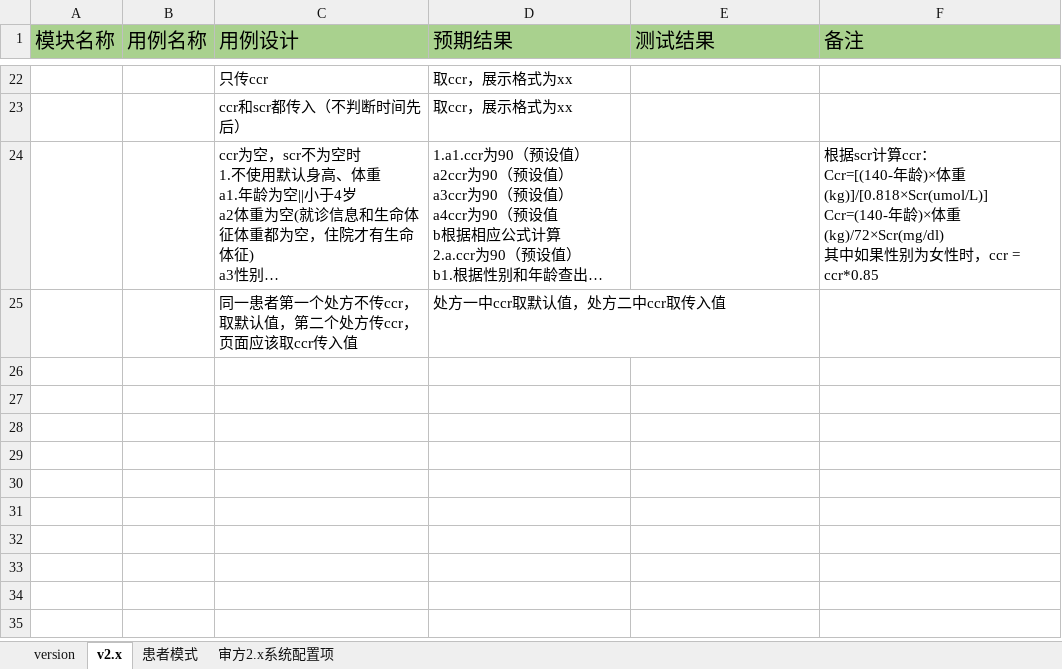
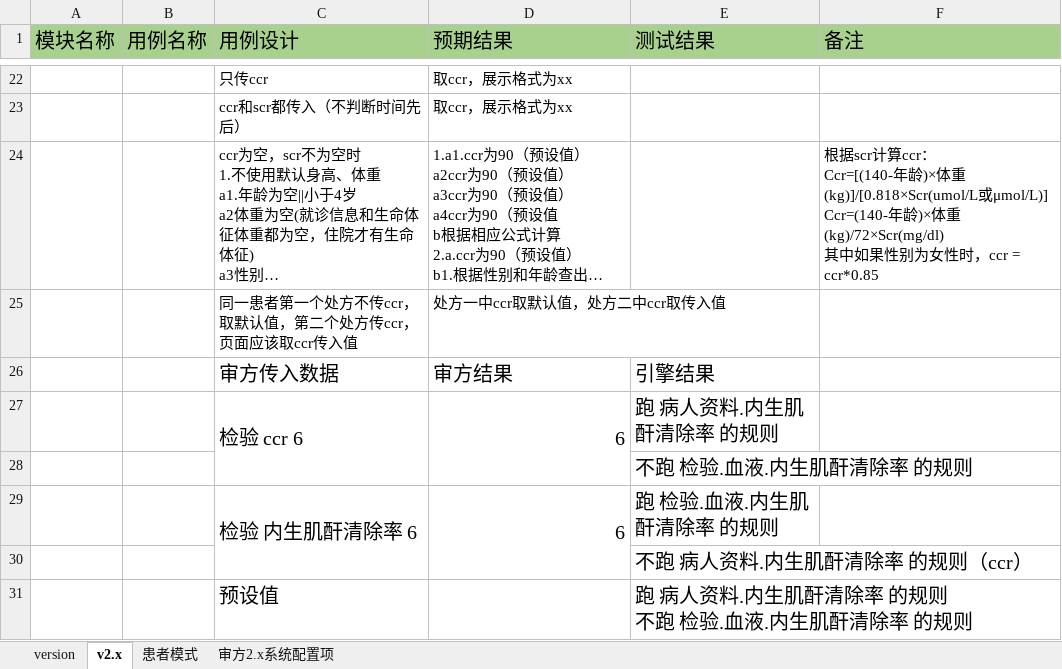
Before and after one commit to wmm0165/auditcenter_apitest, an Excel workbook: doc/v2_3审方测试用例.xlsx, sheet v2.x, drawn as a sheet; only a part is shown, gaps mark what is left out; long unchanged cells end in …; values as stored, in another font and other column widths than the file's, no borders; charts and pictures not drawn; ↵ is a line break in a cell; the diff names each change by its address in the sheet, - before the commit and + after, or states it on an @@ line.

```diff
--- a/doc/v2_3审方测试用例.xlsx (sheet v2.x)
+++ b/doc/v2_3审方测试用例.xlsx (sheet v2.x)
-F24 (备注): …体重(kg)]/[0.818×Scr(umol/L)] ↵ Ccr=(140-年…
+F24 (备注): …体重(kg)]/[0.818×Scr(umol/L或μmol/L)] ↵ Ccr=(140-年…
+row 26:  |  | 审方传入数据 | 审方结果 | 引擎结果
+row 27:  |  | 检验 ccr 6 | 6 | 跑 病人资料.内生肌酐清除率 的规则
+row 28:  |  |  |  | 不跑 检验.血液.内生肌酐清除率 的规则
+row 29:  |  | 检验 内生肌酐清除率 6 | 6 | 跑 检验.血液.内生肌酐清除率 的规则
+row 30:  |  |  |  | 不跑 病人资料.内生肌酐清除率 的规则（ccr）
+row 31:  |  | 预设值 |  | 跑 病人资料.内生肌酐清除率 的规则 ↵ 不跑 检验.血液.内生肌酐清除率 的规则
```
Also changed, not shown: charts or pictures, 2 other files.
